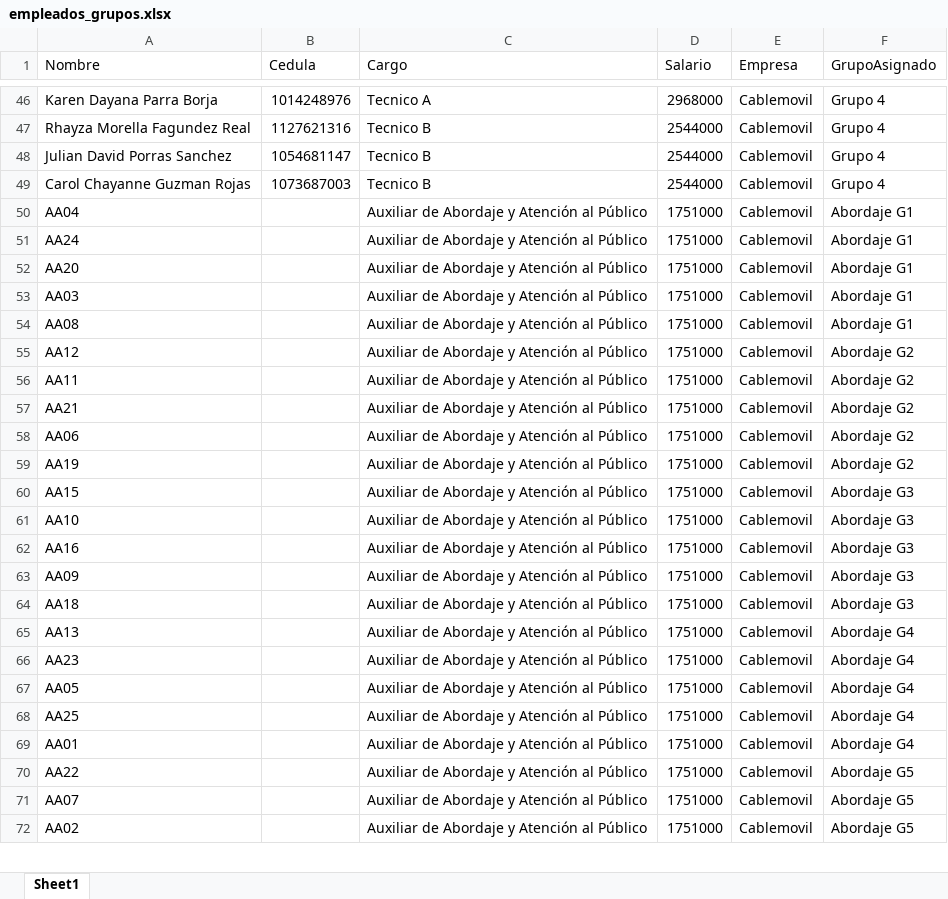
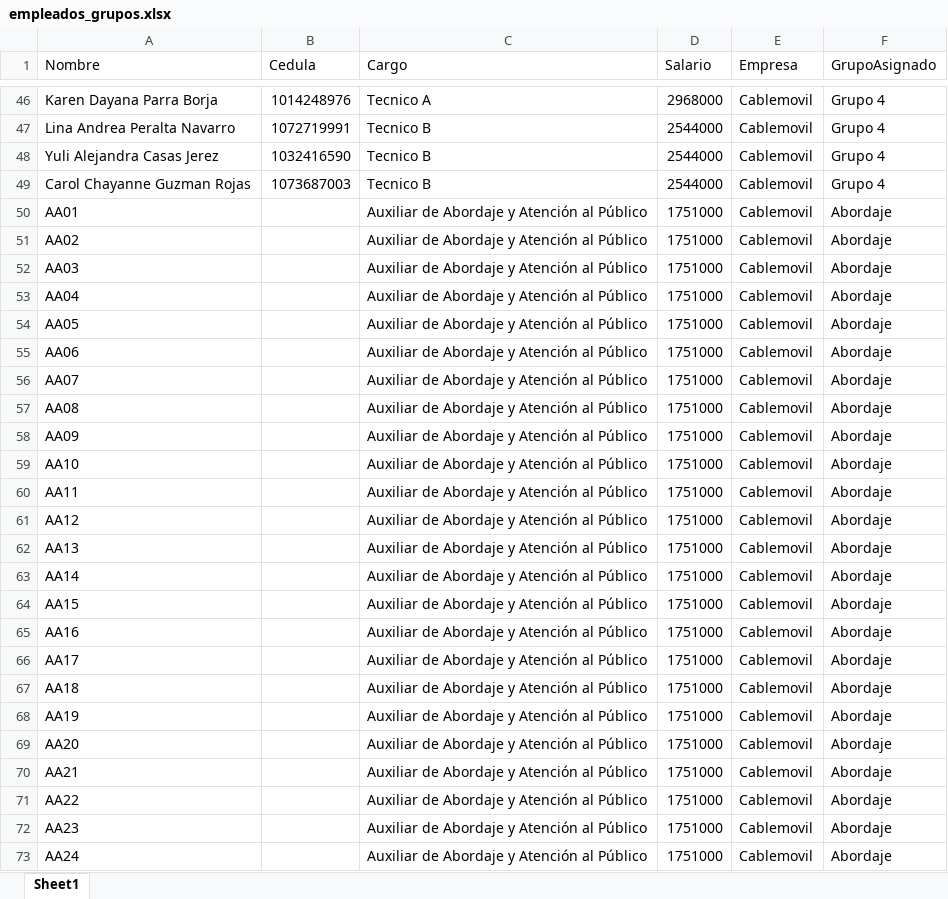
Before and after one commit to RichGuep/MovilGo, an Excel workbook: empleados_grupos.xlsx, sheet Sheet1, drawn as a sheet; only a part is shown, gaps mark what is left out; values as stored, in another font and other column widths than the file's, no borders; removed rows and columns are numbered as before the commit, all else as after; the diff covers the shown part only; the diff names each change by its address in the sheet, - before the commit and + after, or states it on an @@ line.

```diff
--- a/empleados_grupos.xlsx (sheet Sheet1)
+++ b/empleados_grupos.xlsx (sheet Sheet1)
-A47 (Nombre): Rhayza Morella Fagundez Real
+A47 (Nombre): Lina Andrea Peralta Navarro
-B47 (Cedula): 1127621316
+B47 (Cedula): 1072719991
-A48 (Nombre): Julian David Porras Sanchez
+A48 (Nombre): Yuli Alejandra Casas Jerez
-B48 (Cedula): 1054681147
+B48 (Cedula): 1032416590
+row 50: AA01 |  | Auxiliar de Abordaje y Atención al Público | 1751000 | Cablemovil | Abordaje
+row 51: AA02 |  | Auxiliar de Abordaje y Atención al Público | 1751000 | Cablemovil | Abordaje
+row 52: AA03 |  | Auxiliar de Abordaje y Atención al Público | 1751000 | Cablemovil | Abordaje
-F53:F57 (GrupoAsignado): Abordaje G1
+F53:F57 (GrupoAsignado): Abordaje
-A54 (Nombre): AA24
+A54 (Nombre): AA05
-A55 (Nombre): AA20
+A55 (Nombre): AA06
-A56 (Nombre): AA03
+A56 (Nombre): AA07
+row 58: AA09 |  | Auxiliar de Abordaje y Atención al Público | 1751000 | Cablemovil | Abordaje
-A59 (Nombre): AA12
+A59 (Nombre): AA10
-F59:F63 (GrupoAsignado): Abordaje G2
+F59:F63 (GrupoAsignado): Abordaje
-A61 (Nombre): AA21
+A61 (Nombre): AA12
-A62 (Nombre): AA06
+A62 (Nombre): AA13
-A63 (Nombre): AA19
+A63 (Nombre): AA14
-F64 (GrupoAsignado): Abordaje G3
+F64 (GrupoAsignado): Abordaje
-row 61: AA10 |  | Auxiliar de Abordaje y Atención al Público | 1751000 | Cablemovil | Abordaje G3
-F65:F67 (GrupoAsignado): Abordaje G3
+F65:F67 (GrupoAsignado): Abordaje
-A66 (Nombre): AA09
+A66 (Nombre): AA17
-A68 (Nombre): AA13
+A68 (Nombre): AA19
-F68:F69 (GrupoAsignado): Abordaje G4
+F68:F69 (GrupoAsignado): Abordaje
-A69 (Nombre): AA23
+A69 (Nombre): AA20
-row 67: AA05 |  | Auxiliar de Abordaje y Atención al Público | 1751000 | Cablemovil | Abordaje G4
-A70 (Nombre): AA25
+A70 (Nombre): AA21
-F70 (GrupoAsignado): Abordaje G4
+F70 (GrupoAsignado): Abordaje
-row 69: AA01 |  | Auxiliar de Abordaje y Atención al Público | 1751000 | Cablemovil | Abordaje G4
-F71:F73 (GrupoAsignado): Abordaje G5
+F71:F73 (GrupoAsignado): Abordaje
-A72 (Nombre): AA07
+A72 (Nombre): AA23
-A73 (Nombre): AA02
+A73 (Nombre): AA24
```
Also changed, not shown: 14 added rows, 15 removed rows, 10 moved rows and 24 edited cells elsewhere in this sheet.
